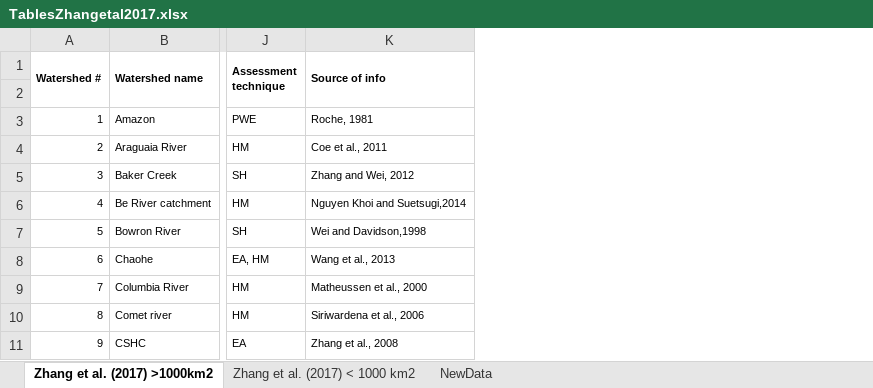
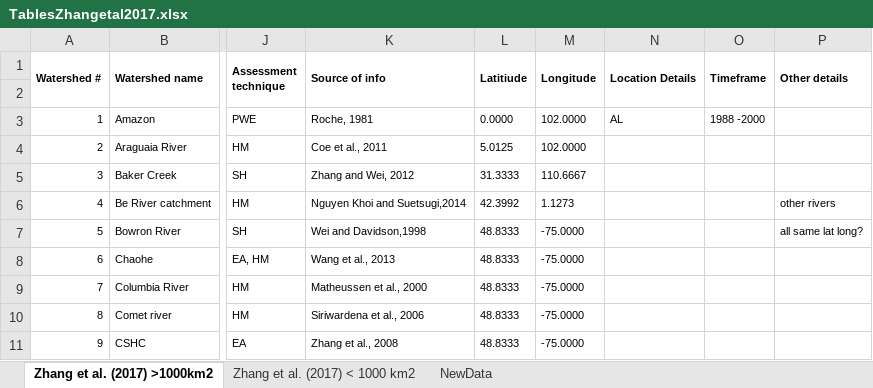
Before and after one commit to WillemVervoort/Forest_and_water, an Excel workbook: data/TablesZhangetal2017.xlsx, sheet Zhang et al. (2017) >1000km2, drawn as a sheet; only a part is shown, gaps mark what is left out; values as stored, in another font and other column widths than the file's, no borders; the diff names each change by its address in the sheet, - before the commit and + after, or states it on an @@ line.

Commit message:
Update TablesZhangetal2017.xlsx

```diff
--- a/data/TablesZhangetal2017.xlsx (sheet Zhang et al. (2017) >1000km2)
+++ b/data/TablesZhangetal2017.xlsx (sheet Zhang et al. (2017) >1000km2)
+column L (Latitiude), rows 3-11: 0.0000 | 5.0125 | 31.3333 | 42.3992 | 48.8333 | 48.8333 | 48.8333 | 48.8333 | 48.8333
+column M (Longitude), rows 3-11: 102.0000 | 102.0000 | 110.6667 | 1.1273 | -75.0000 | -75.0000 | -75.0000 | -75.0000 | -75.0000
+column N (Location Details), row 3: AL
+column O (Timeframe), row 3: 1988 -2000
+column P (Other details), rows 6-7: other rivers | all same lat long?
```
